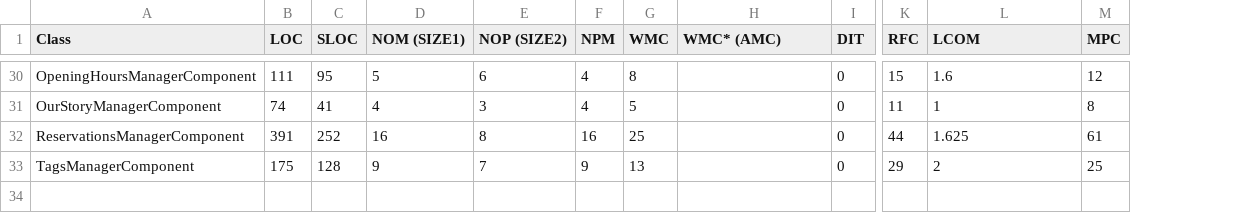
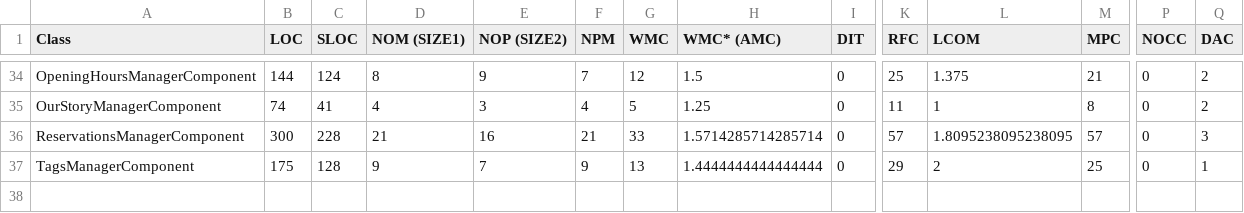
Before and after one commit to druit/angular-metrics, a CSV file: metrics.csv, drawn as a sheet; only a part is shown, gaps mark what is left out; addresses are those after the commit; the diff covers the shown part only; the diff names each change by its address in the sheet, - before the commit and + after, or states it on an @@ line.

Commit message:
Add NOCC and DAC metrics WMC* is the last one from email -> WAC already there is

```diff
--- a/metrics.csv
+++ b/metrics.csv
+column P (NOCC), rows 34-37: all 0
+column Q (DAC), rows 34-37: 2 | 2 | 3 | 1
-B34 (LOC): 111
+B34 (LOC): 144
-C34 (SLOC): 95
+C34 (SLOC): 124
-D34 (NOM (SIZE1)): 5
+D34 (NOM (SIZE1)): 8
-E34 (NOP (SIZE2)): 6
+E34 (NOP (SIZE2)): 9
-F34 (NPM): 4
+F34 (NPM): 7
-G34 (WMC): 8
+G34 (WMC): 12
-H34 (WMC* (AMC)): (empty)
+H34 (WMC* (AMC)): 1.5
-K34 (RFC): 15
+K34 (RFC): 25
-L34 (LCOM): 1.6
+L34 (LCOM): 1.375
-M34 (MPC): 12
+M34 (MPC): 21
-H35 (WMC* (AMC)): (empty)
+H35 (WMC* (AMC)): 1.25
-B36 (LOC): 391
+B36 (LOC): 300
-C36 (SLOC): 252
+C36 (SLOC): 228
-D36 (NOM (SIZE1)): 16
+D36 (NOM (SIZE1)): 21
-E36 (NOP (SIZE2)): 8
+E36 (NOP (SIZE2)): 16
-F36 (NPM): 16
+F36 (NPM): 21
-G36 (WMC): 25
+G36 (WMC): 33
-H36 (WMC* (AMC)): (empty)
+H36 (WMC* (AMC)): 1.5714285714285714
-K36 (RFC): 44
+K36 (RFC): 57
-L36 (LCOM): 1.625
+L36 (LCOM): 1.8095238095238095
-M36 (MPC): 61
+M36 (MPC): 57
-H37 (WMC* (AMC)): (empty)
+H37 (WMC* (AMC)): 1.4444444444444444
```
Also changed, not shown: 4 added rows and 97 edited cells elsewhere in this file, 7 other files.
